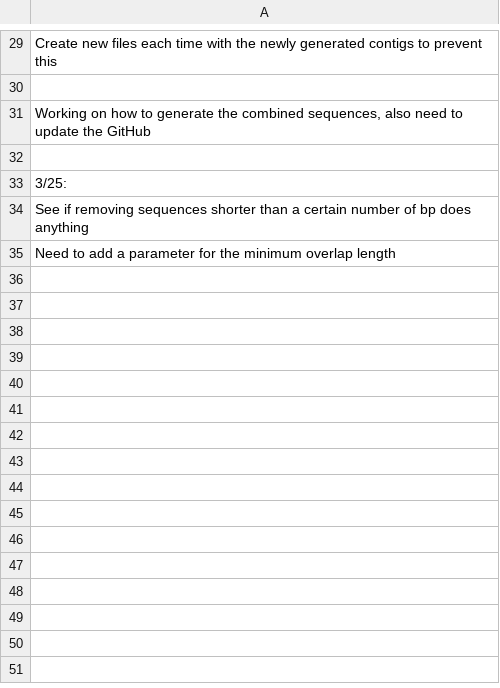
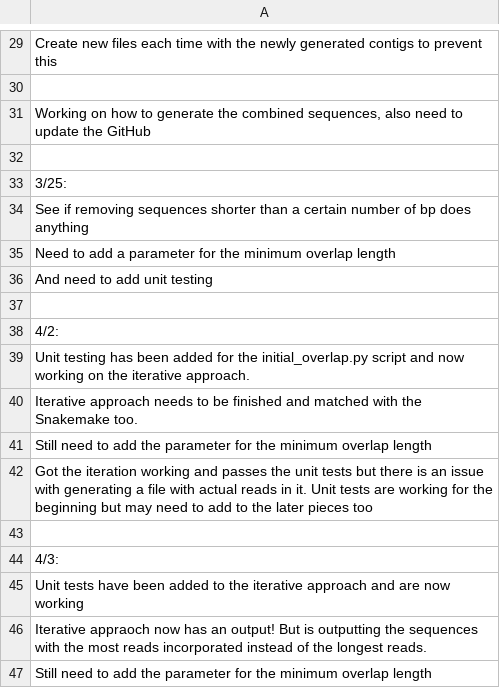
Before and after one commit to JaredW22/Targeted-Sequence-Alignment, a TSV file: notes.tsv, drawn as a sheet; only a part is shown, gaps mark what is left out; the diff names each change by its address in the sheet, - before the commit and + after, or states it on an @@ line.

```diff
--- a/notes.tsv
+++ b/notes.tsv
+row 36: And need to add unit testing
+row 37: (empty)
+row 38: 4/2:
+row 39: Unit testing has been added for the initial_overlap.py script and now working on the iterative approach.
+row 40: Iterative approach needs to be finished and matched with the Snakemake too.
+row 41: Still need to add the parameter for the minimum overlap length
+row 42: Got the iteration working and passes the unit tests but there is an issue with generating a file with actual reads in it. Unit tests are working for the beginning but may need to add to the later pieces too
+row 43: (empty)
+row 44: 4/3:
+row 45: Unit tests have been added to the iterative approach and are now working
+row 46: Iterative appraoch now has an output! But is outputting the sequences with the most reads incorporated instead of the longest reads.
+row 47: Still need to add the parameter for the minimum overlap length
```
Also changed, not shown: 15 other files.
